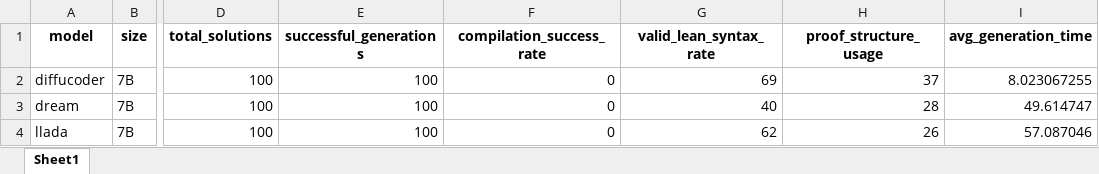
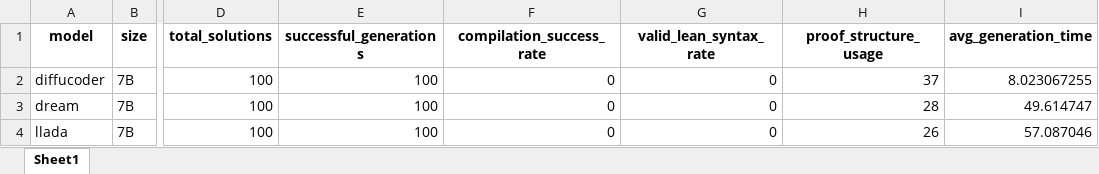
Before and after one commit to romirthedev/ct-diffusionmodelbench, an Excel workbook: processing/model_performance.xlsx, sheet Sheet1, drawn as a sheet; only a part is shown, gaps mark what is left out; values as stored, in another font and other column widths than the file's, no borders; the diff names each change by its address in the sheet, - before the commit and + after, or states it on an @@ line.

```diff
--- a/processing/model_performance.xlsx (sheet Sheet1)
+++ b/processing/model_performance.xlsx (sheet Sheet1)
-G2 (valid_lean_syntax_rate): 69
+G2 (valid_lean_syntax_rate): 0
-G3 (valid_lean_syntax_rate): 40
+G3 (valid_lean_syntax_rate): 0
-G4 (valid_lean_syntax_rate): 62
+G4 (valid_lean_syntax_rate): 0
```
Also changed, not shown: 6 other files.
